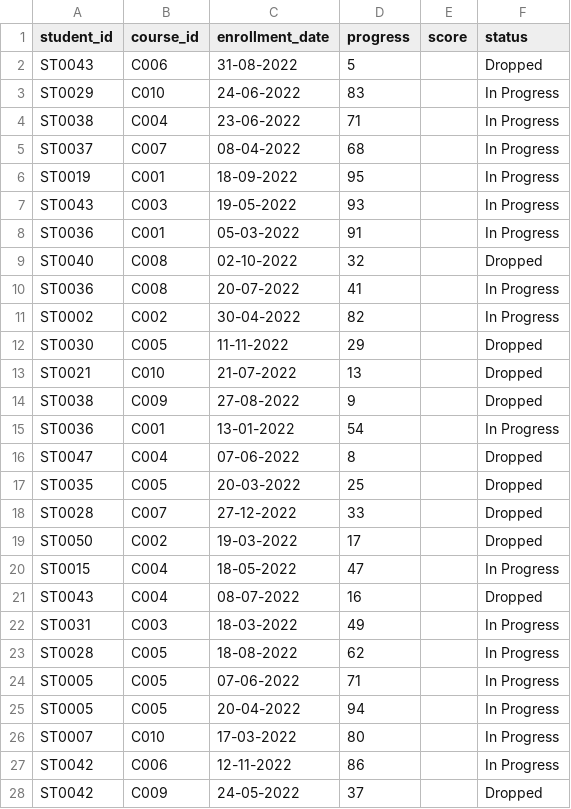
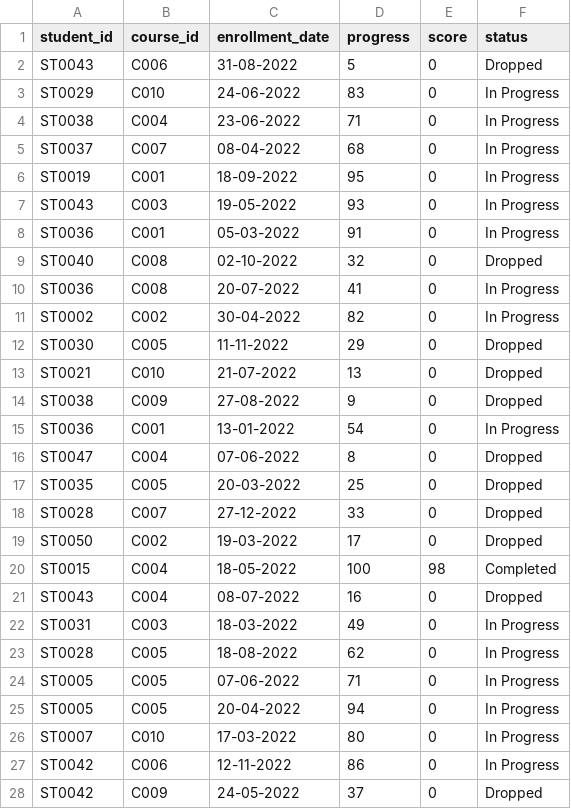
Before and after one commit to GeethaGunasekaran1/Dataset_rep, a CSV file: learning.csv, drawn as a sheet; only a part is shown; the diff covers the shown part only.

Commit message:
Add files via upload

```diff
--- a/learning.csv
+++ b/learning.csv
@@ -1,28 +1,28 @@
 student_id,course_id,enrollment_date,progress,score,status
-ST0043,C006,31-08-2022,5,,Dropped
-ST0029,C010,24-06-2022,83,,In Progress
-ST0038,C004,23-06-2022,71,,In Progress
-ST0037,C007,08-04-2022,68,,In Progress
-ST0019,C001,18-09-2022,95,,In Progress
-ST0043,C003,19-05-2022,93,,In Progress
-ST0036,C001,05-03-2022,91,,In Progress
-ST0040,C008,02-10-2022,32,,Dropped
-ST0036,C008,20-07-2022,41,,In Progress
-ST0002,C002,30-04-2022,82,,In Progress
-ST0030,C005,11-11-2022,29,,Dropped
-ST0021,C010,21-07-2022,13,,Dropped
-ST0038,C009,27-08-2022,9,,Dropped
-ST0036,C001,13-01-2022,54,,In Progress
-ST0047,C004,07-06-2022,8,,Dropped
-ST0035,C005,20-03-2022,25,,Dropped
-ST0028,C007,27-12-2022,33,,Dropped
-ST0050,C002,19-03-2022,17,,Dropped
-ST0015,C004,18-05-2022,47,,In Progress
-ST0043,C004,08-07-2022,16,,Dropped
-ST0031,C003,18-03-2022,49,,In Progress
-ST0028,C005,18-08-2022,62,,In Progress
-ST0005,C005,07-06-2022,71,,In Progress
-ST0005,C005,20-04-2022,94,,In Progress
-ST0007,C010,17-03-2022,80,,In Progress
-ST0042,C006,12-11-2022,86,,In Progress
-ST0042,C009,24-05-2022,37,,Dropped
+ST0043,C006,31-08-2022,5,0,Dropped
+ST0029,C010,24-06-2022,83,0,In Progress
+ST0038,C004,23-06-2022,71,0,In Progress
+ST0037,C007,08-04-2022,68,0,In Progress
+ST0019,C001,18-09-2022,95,0,In Progress
+ST0043,C003,19-05-2022,93,0,In Progress
+ST0036,C001,05-03-2022,91,0,In Progress
+ST0040,C008,02-10-2022,32,0,Dropped
+ST0036,C008,20-07-2022,41,0,In Progress
+ST0002,C002,30-04-2022,82,0,In Progress
+ST0030,C005,11-11-2022,29,0,Dropped
+ST0021,C010,21-07-2022,13,0,Dropped
+ST0038,C009,27-08-2022,9,0,Dropped
+ST0036,C001,13-01-2022,54,0,In Progress
+ST0047,C004,07-06-2022,8,0,Dropped
+ST0035,C005,20-03-2022,25,0,Dropped
+ST0028,C007,27-12-2022,33,0,Dropped
+ST0050,C002,19-03-2022,17,0,Dropped
+ST0015,C004,18-05-2022,100,98,Completed
+ST0043,C004,08-07-2022,16,0,Dropped
+ST0031,C003,18-03-2022,49,0,In Progress
+ST0028,C005,18-08-2022,62,0,In Progress
+ST0005,C005,07-06-2022,71,0,In Progress
+ST0005,C005,20-04-2022,94,0,In Progress
+ST0007,C010,17-03-2022,80,0,In Progress
+ST0042,C006,12-11-2022,86,0,In Progress
+ST0042,C009,24-05-2022,37,0,Dropped
```
Also changed, not shown: 134 edited cells elsewhere in this file.
